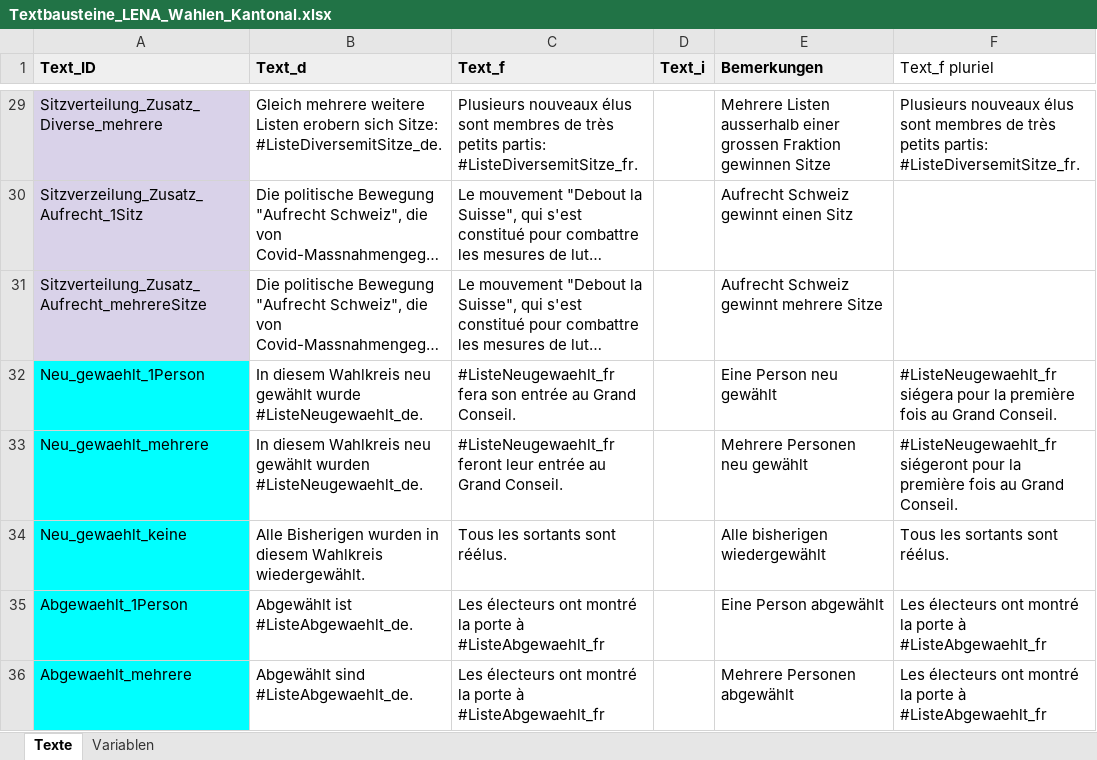
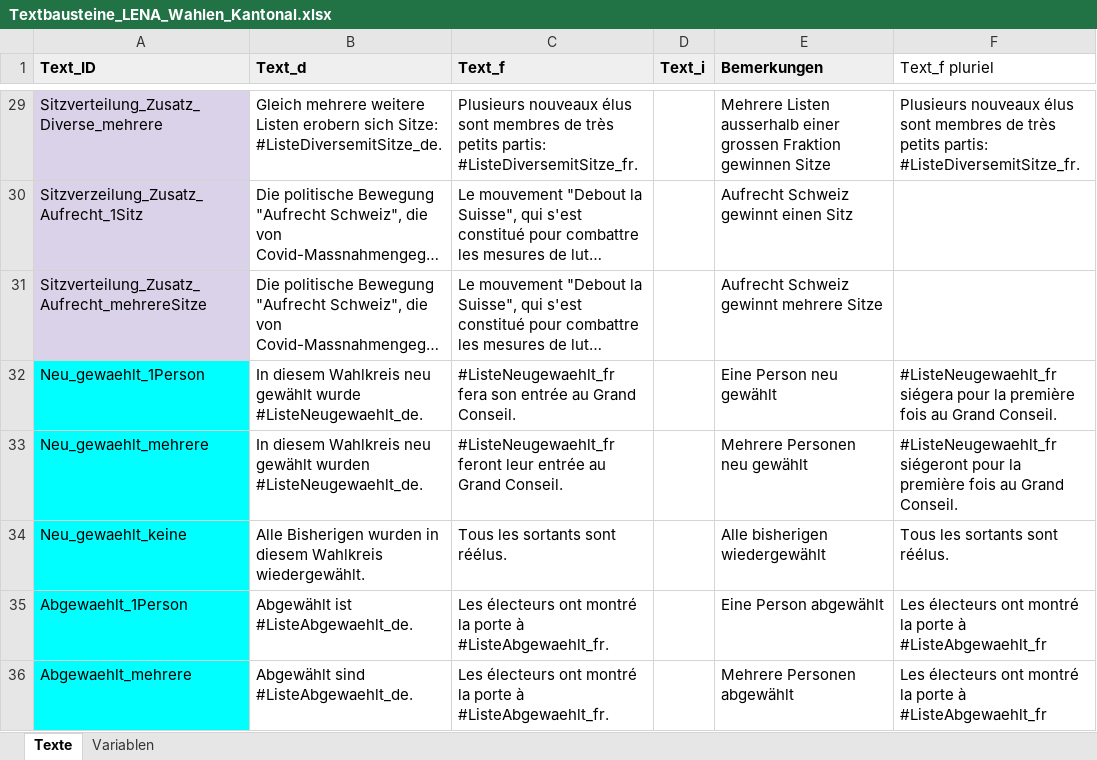
Before and after one commit to awp-finanznachrichten/lena_wahlen, an Excel workbook: Bern_2022/Daten/Textbausteine_LENA_Wahlen_Kantonal.xlsx, sheet Texte, drawn as a sheet; only a part is shown, gaps mark what is left out; long unchanged cells end in …; values as stored, in another font and other column widths than the file's, no borders; charts and pictures not drawn; the diff names each change by its address in the sheet, - before the commit and + after, or states it on an @@ line.

```diff
--- a/Bern_2022/Daten/Textbausteine_LENA_Wahlen_Kantonal.xlsx (sheet Texte)
+++ b/Bern_2022/Daten/Textbausteine_LENA_Wahlen_Kantonal.xlsx (sheet Texte)
-C35:C36 (Text_f): …porte à #ListeAbgewaehlt_fr
+C35:C36 (Text_f): …porte à #ListeAbgewaehlt_fr.
```
Also changed, not shown: charts or pictures, 2 other files.
